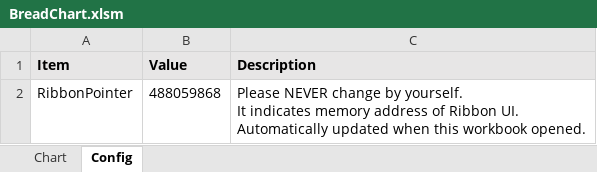
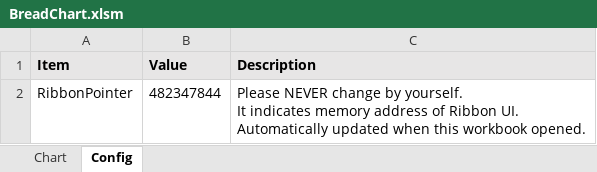
Before and after one commit to thom-jp/BreadChart, an Excel workbook: bin/BreadChart.xlsm, sheet Config, drawn as a sheet; values as stored, in another font and other column widths than the file's, no borders; the diff names each change by its address in the sheet, - before the commit and + after, or states it on an @@ line.

```diff
--- a/bin/BreadChart.xlsm (sheet Config)
+++ b/bin/BreadChart.xlsm (sheet Config)
-B2 (Value): 488059868
+B2 (Value): 482347844
```
Also changed, not shown: charts or pictures, 4 other files.
